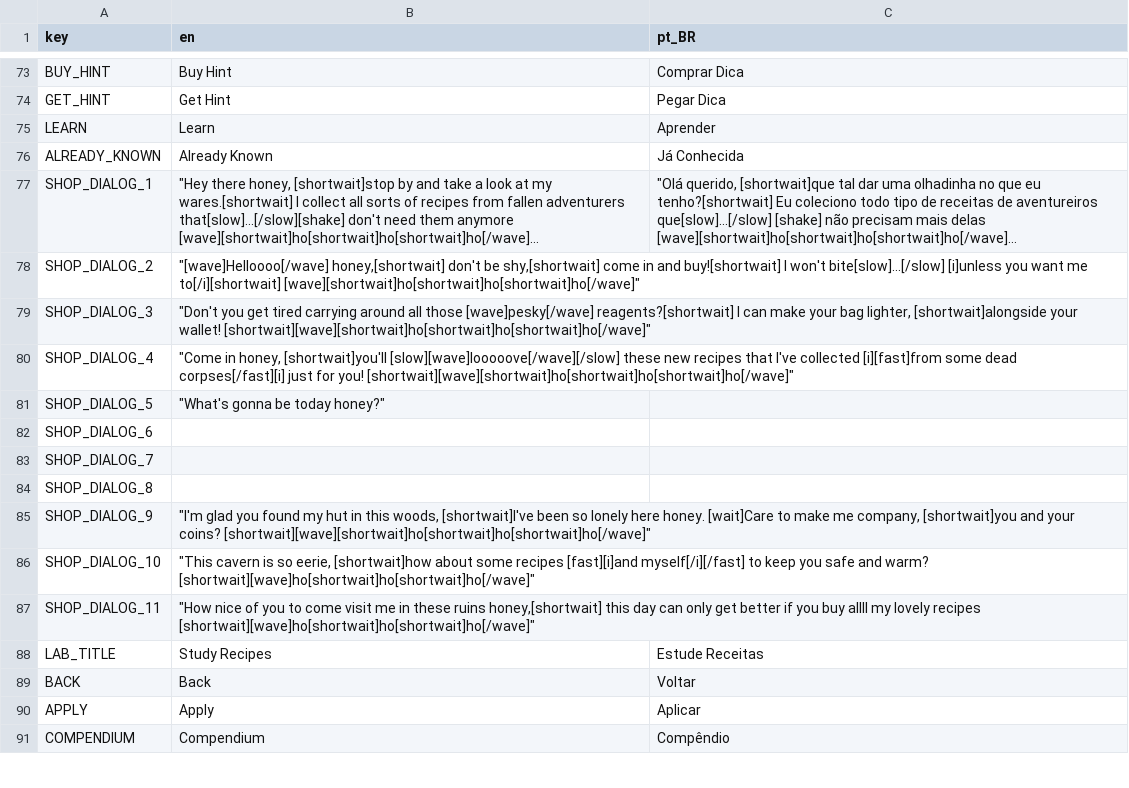
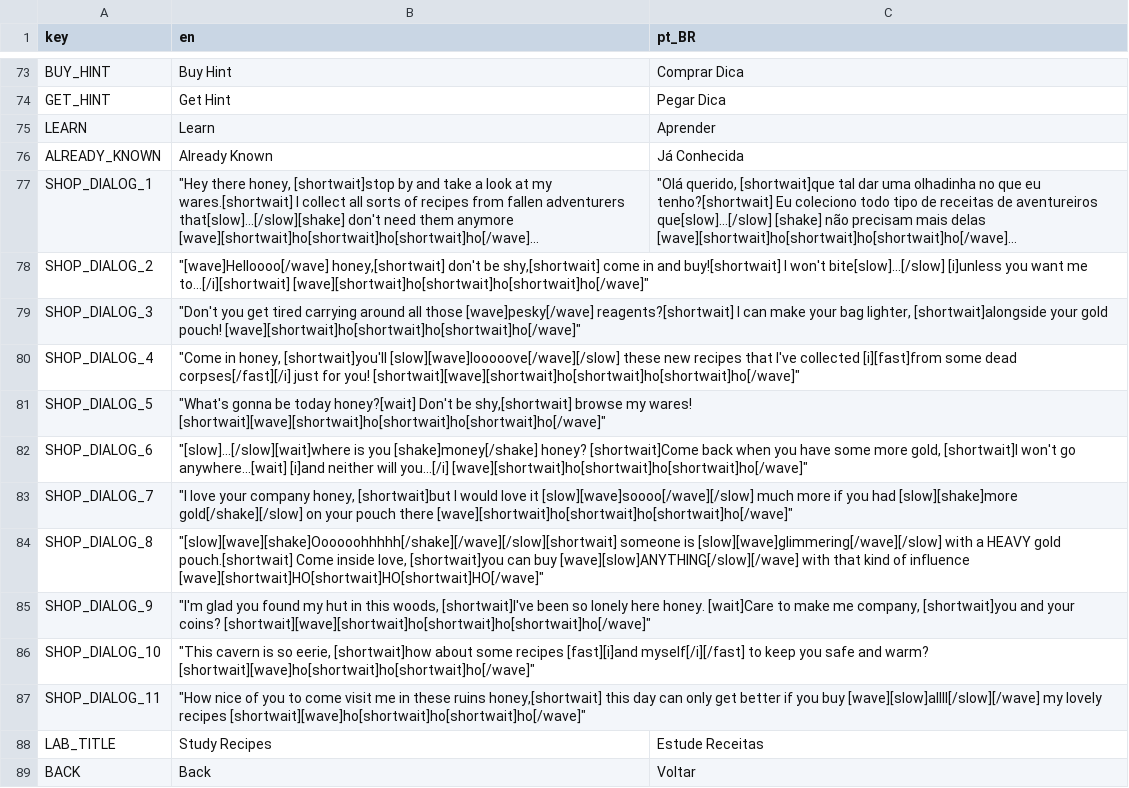
Before and after one commit to Space-Paca/alchemy-game, a CSV file: project/assets/translation/alchemy_translation - main.csv, drawn as a sheet; only a part is shown, gaps mark what is left out; the shorter side is filled out with more unchanged rows; long unchanged cells end in …; the diff names each change by its address in the sheet, - before the commit and + after, or states it on an @@ line.

```diff
--- a/project/assets/translation/alchemy_translation - main.csv
+++ b/project/assets/translation/alchemy_translation - main.csv
-B78 (en): …want me to[/i][shortwait] [wave][shortwait]ho[shortwait]ho[shortwait]ho[/wave]"
+B78 (en): …want me to...[/i][shortwait] [wave][shortwait]ho[shortwait]ho[shortwait]ho[/wave]"
-B79 (en): …[shortwait]alongside your wallet! [shortwait][wave][shortwait]ho[shortwait]ho[shortwait]ho[/wave]"
+B79 (en): …[shortwait]alongside your gold pouch! [wave][shortwait]ho[shortwait]ho[shortwait]ho[/wave]"
-B80 (en): …some dead corpses[/fast][i] just for…
+B80 (en): …some dead corpses[/fast][/i] just for…
-B81 (en): …be today honey?"
+B81 (en): …be today honey?[wait] Don't be shy,[shortwait] browse my wares! [shortwait][wave][shortwait]ho[shortwait]ho[shortwait]ho[/wave]"
-B82 (en): (empty)
+B82 (en): "[slow]...[/slow][wait]where is you [shake]money[/shake] honey? [shortwait]Come back when you have some more gold, [shortwait]I won't go anywhere...[wait] [i]and neither will you...[/i] [wave][shortwait]ho[shortwait]ho[shortwait]ho[/wave]"
-B83 (en): (empty)
+B83 (en): "I love your company honey, [shortwait]but I would love it [slow][wave]soooo[/wave][/slow] much more if you had [slow][shake]more gold[/shake][/slow] on your pouch there [wave][shortwait]ho[shortwait]ho[shortwait]ho[/wave]"
-B84 (en): (empty)
+B84 (en): "[slow][wave][shake]Oooooohhhhh[/shake][/wave][/slow][shortwait] someone is [slow][wave]glimmering[/wave][/slow] with a HEAVY gold pouch.[shortwait] Come inside love, [shortwait]you can buy [wave][slow]ANYTHING[/slow][/wave] with that kind of influence [wave][shortwait]HO[shortwait]HO[shortwait]HO[/wave]"
-B87 (en): …you buy allll my lovely…
+B87 (en): …you buy [wave][slow]allll[/slow][/wave] my lovely…
```
Also changed, not shown: 4 other files.
